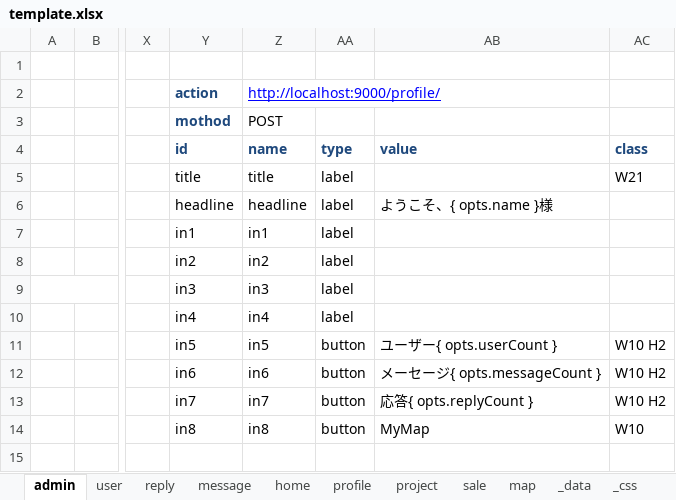
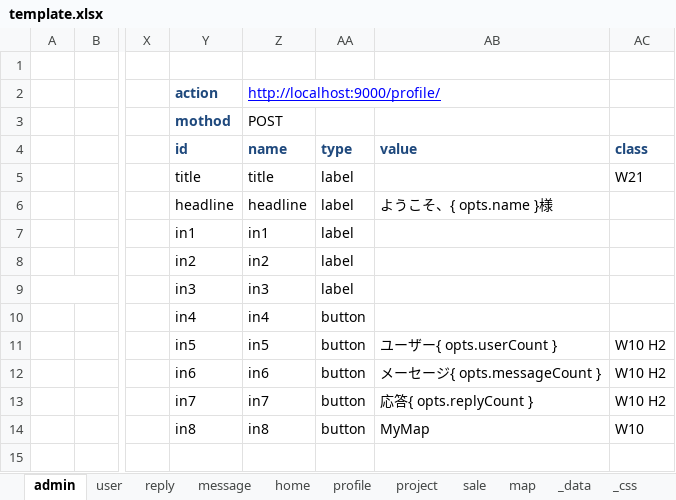
Before and after one commit to shouaya/minipage, an Excel workbook: template.xlsx, sheet admin, drawn as a sheet; only a part is shown, gaps mark what is left out; values as stored, in another font and other column widths than the file's, no borders; the diff names each change by its address in the sheet, - before the commit and + after, or states it on an @@ line.

```diff
--- a/template.xlsx (sheet admin)
+++ b/template.xlsx (sheet admin)
-AA10 (type): label
+AA10 (type): button
```
Also changed, not shown: sheet sale, sheet project, sheet map, sheet reply, sheet message, sheet user, 1 more sheet, 7 other files.
